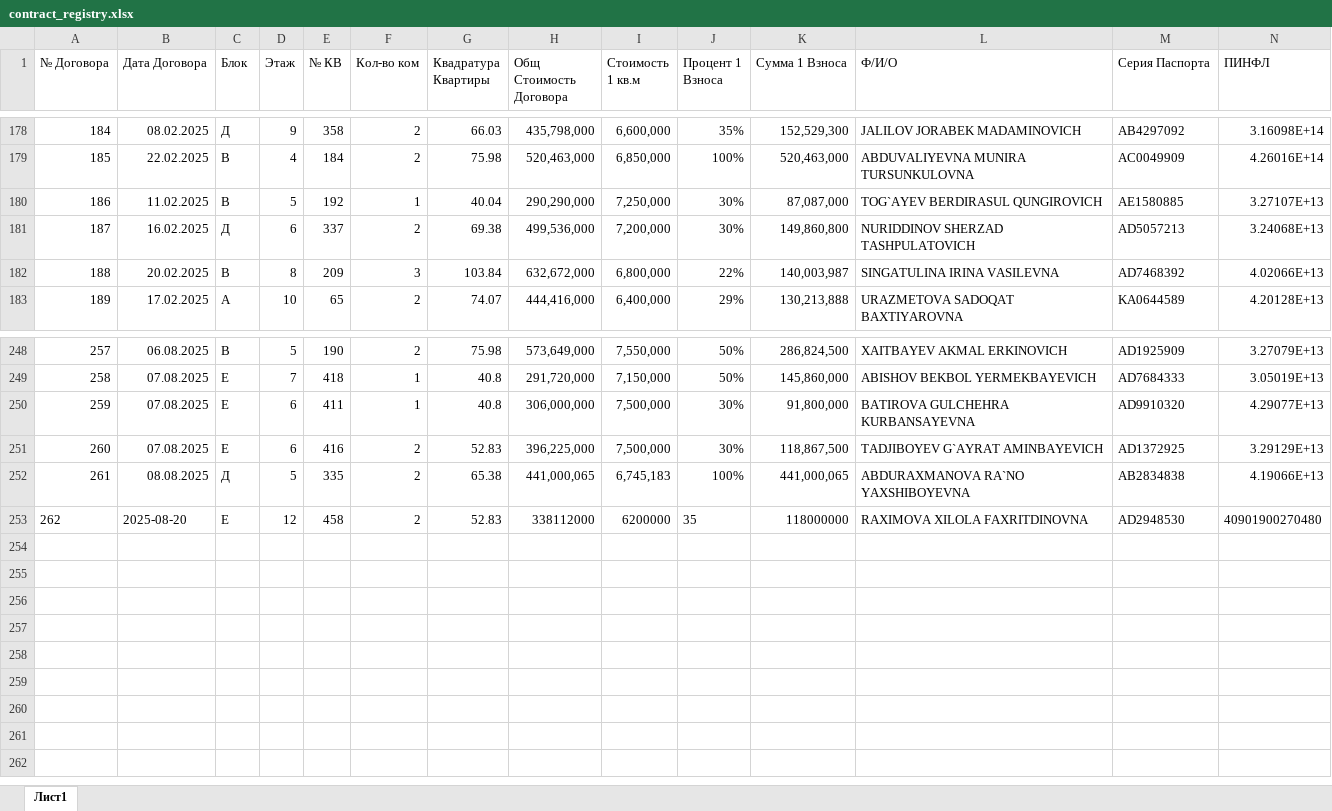
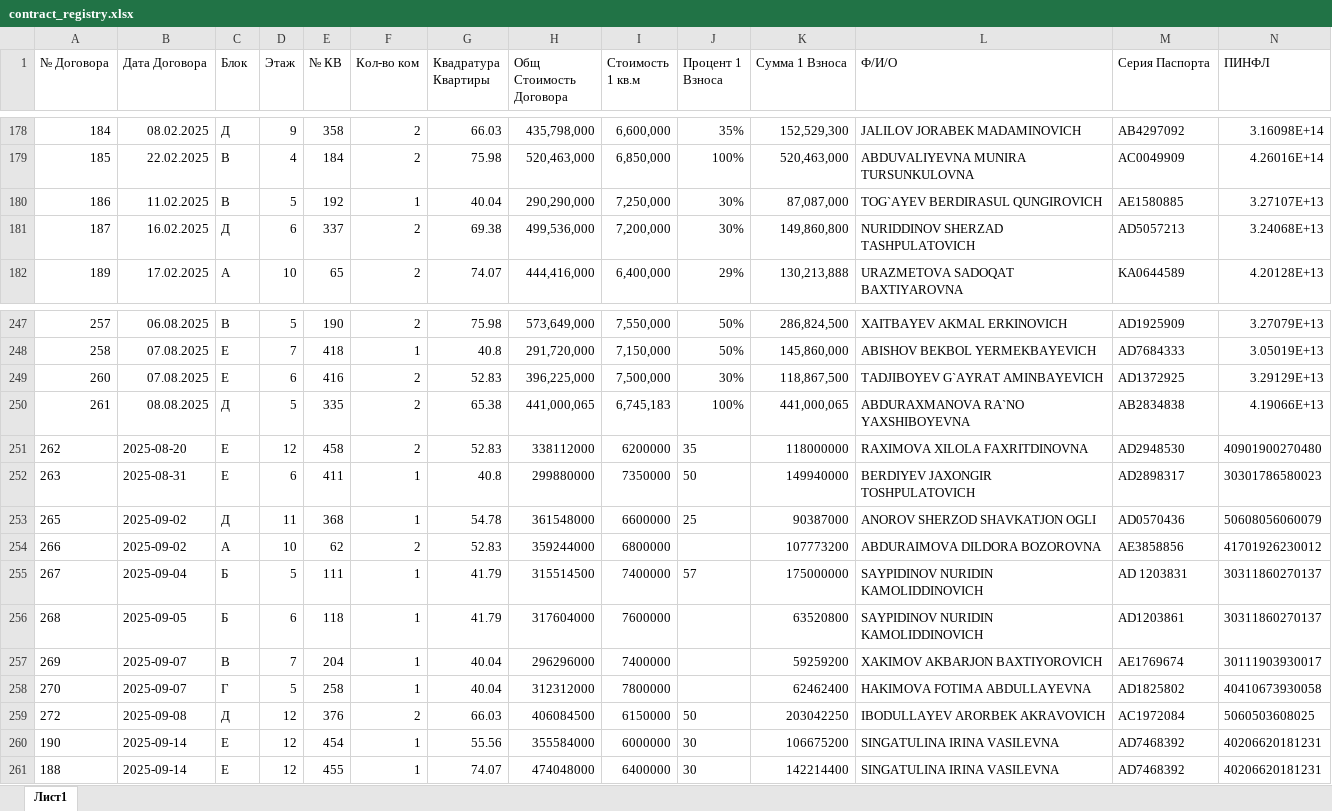
Before and after one commit to RealEstateDevw/RealEstate, an Excel workbook: static/Жилые_Комплексы/ЖК_Рассвет/contract_registry.xlsx, sheet Лист1, drawn as a sheet; only a part is shown, gaps mark what is left out; values as stored, in another font and other column widths than the file's, no borders; removed rows and columns are numbered as before the commit, all else as after; rows hold the shown columns only; the diff names each change by its address in the sheet, - before the commit and + after, or states it on an @@ line.

```diff
--- a/static/Жилые_Комплексы/ЖК_Рассвет/contract_registry.xlsx (sheet Лист1)
+++ b/static/Жилые_Комплексы/ЖК_Рассвет/contract_registry.xlsx (sheet Лист1)
-row 182: 188 | 20.02.2025 | В | 8 | 209 | 3 | 103.84 | 632,672,000 | 6,800,000 | 22% | 140,003,987 | SINGATULINA IRINA VASILEVNA | AD7468392 | 4.02066E+13
-row 250: 259 | 07.08.2025 | Е | 6 | 411 | 1 | 40.8 | 306,000,000 | 7,500,000 | 30% | 91,800,000 | BATIROVA GULCHEHRA KURBANSAYEVNA | AD9910320 | 4.29077E+13
+row 252: 263 | 2025-08-31 | Е | 6 | 411 | 1 | 40.8 | 299880000 | 7350000 | 50 | 149940000 | BERDIYEV JAXONGIR TOSHPULATOVICH | AD2898317 | 30301786580023
+row 253: 265 | 2025-09-02 | Д | 11 | 368 | 1 | 54.78 | 361548000 | 6600000 | 25 | 90387000 | ANOROV SHERZOD SHAVKATJON OGLI | AD0570436 | 50608056060079
+row 254: 266 | 2025-09-02 | А | 10 | 62 | 2 | 52.83 | 359244000 | 6800000 |  | 107773200 | ABDURAIMOVA DILDORA BOZOROVNA | AE3858856 | 41701926230012
+row 255: 267 | 2025-09-04 | Б | 5 | 111 | 1 | 41.79 | 315514500 | 7400000 | 57 | 175000000 | SAYPIDINOV NURIDIN KAMOLIDDINOVICH | AD 1203831 | 30311860270137
+row 256: 268 | 2025-09-05 | Б | 6 | 118 | 1 | 41.79 | 317604000 | 7600000 |  | 63520800 | SAYPIDINOV NURIDIN KAMOLIDDINOVICH | AD1203861 | 30311860270137
+row 257: 269 | 2025-09-07 | В | 7 | 204 | 1 | 40.04 | 296296000 | 7400000 |  | 59259200 | XAKIMOV AKBARJON BAXTIYOROVICH | AE1769674 | 30111903930017
+row 258: 270 | 2025-09-07 | Г | 5 | 258 | 1 | 40.04 | 312312000 | 7800000 |  | 62462400 | HAKIMOVA FOTIMA ABDULLAYEVNA | AD1825802 | 40410673930058
+row 259: 272 | 2025-09-08 | Д | 12 | 376 | 2 | 66.03 | 406084500 | 6150000 | 50 | 203042250 | IBODULLAYEV ARORBEK AKRAVOVICH | AC1972084 | 5060503608025
+row 260: 190 | 2025-09-14 | Е | 12 | 454 | 1 | 55.56 | 355584000 | 6000000 | 30 | 106675200 | SINGATULINA IRINA VASILEVNA | AD7468392 | 40206620181231
+row 261: 188 | 2025-09-14 | Е | 12 | 455 | 1 | 74.07 | 474048000 | 6400000 | 30 | 142214400 | SINGATULINA IRINA VASILEVNA | AD7468392 | 40206620181231
```
Also changed, not shown: static/Жилые_Комплексы/ЖК_Бахор/contract_registry.xlsx, static/Жилые_Комплексы/ЖК_Бахор/jk_data.xlsx, 2 other files.
